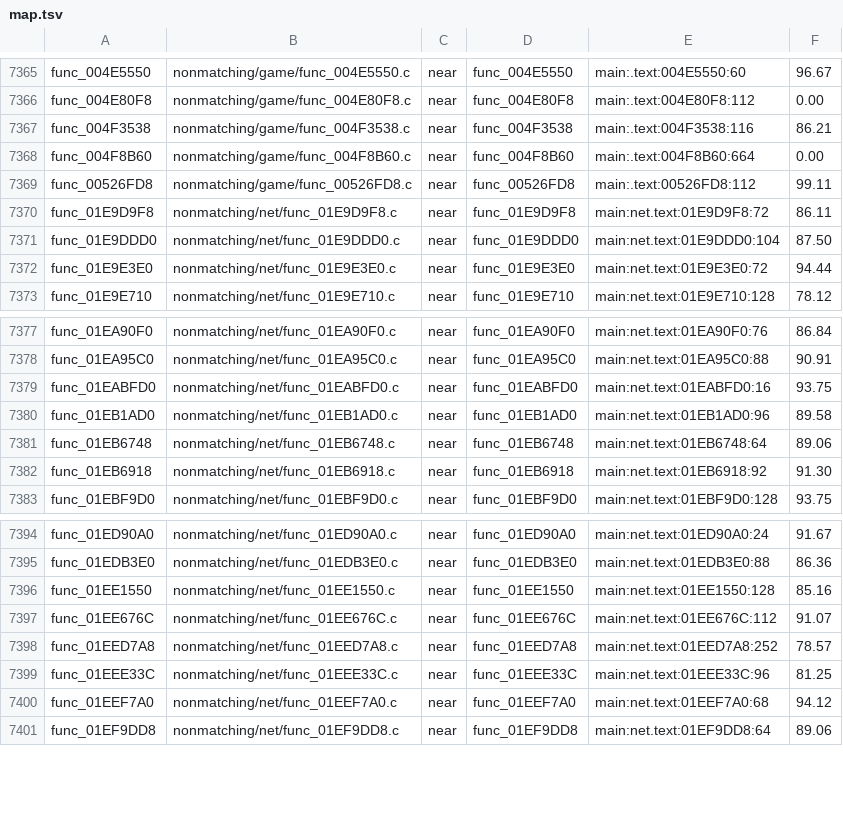
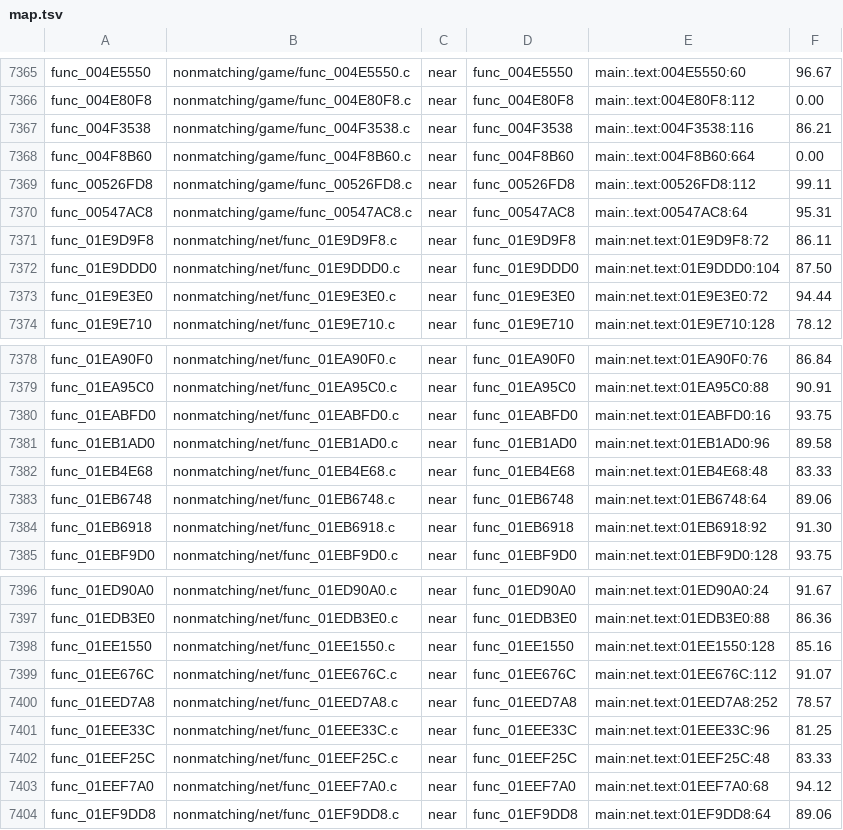
Before and after one commit to OpenRAC/rac4-decomp, a TSV file: config/us/map.tsv, drawn as a sheet; only a part is shown, gaps mark what is left out.

```diff
--- a/config/us/map.tsv
+++ b/config/us/map.tsv
@@ -7369,2 +7369,3 @@ func_004F8B60	nonmatching/game/func_004F8B60.c	near	func_004F8B60	main:.text:004
 func_00526FD8	nonmatching/game/func_00526FD8.c	near	func_00526FD8	main:.text:00526FD8:112	99.11
+func_00547AC8	nonmatching/game/func_00547AC8.c	near	func_00547AC8	main:.text:00547AC8:64	95.31
 func_01E9D9F8	nonmatching/net/func_01E9D9F8.c	near	func_01E9D9F8	main:net.text:01E9D9F8:72	86.11
@@ -7380,2 +7381,3 @@ func_01EABFD0	nonmatching/net/func_01EABFD0.c	near	func_01EABFD0	main:net.text:0
 func_01EB1AD0	nonmatching/net/func_01EB1AD0.c	near	func_01EB1AD0	main:net.text:01EB1AD0:96	89.58
+func_01EB4E68	nonmatching/net/func_01EB4E68.c	near	func_01EB4E68	main:net.text:01EB4E68:48	83.33
 func_01EB6748	nonmatching/net/func_01EB6748.c	near	func_01EB6748	main:net.text:01EB6748:64	89.06
@@ -7399,2 +7401,3 @@ func_01EED7A8	nonmatching/net/func_01EED7A8.c	near	func_01EED7A8	main:net.text:0
 func_01EEE33C	nonmatching/net/func_01EEE33C.c	near	func_01EEE33C	main:net.text:01EEE33C:96	81.25
+func_01EEF25C	nonmatching/net/func_01EEF25C.c	near	func_01EEF25C	main:net.text:01EEF25C:48	83.33
 func_01EEF7A0	nonmatching/net/func_01EEF7A0.c	near	func_01EEF7A0	main:net.text:01EEF7A0:68	94.12
```
Also changed, not shown: config/pal/map.tsv, 7 other files.
